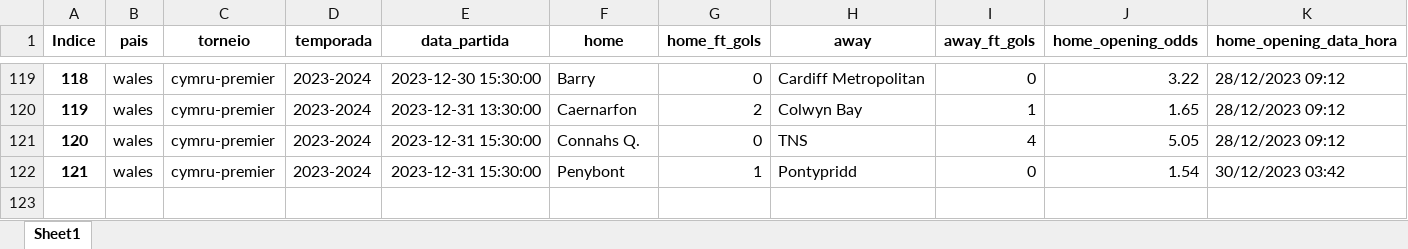
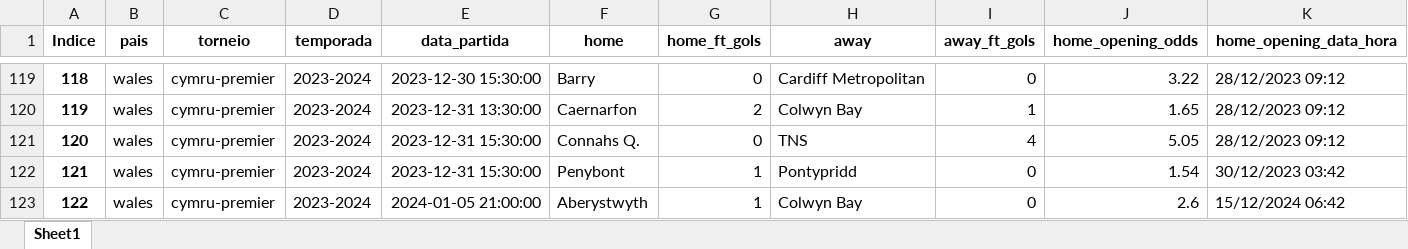
Before and after one commit to tarciziojrdf/poco, an Excel workbook: 2023/wales_cymru-premier_2023-2024.xlsx, sheet Sheet1, drawn as a sheet; only a part is shown, gaps mark what is left out; values as stored, in another font and other column widths than the file's, no borders; rows hold the shown columns only; the diff names each change by its address in the sheet, - before the commit and + after, or states it on an @@ line.

```diff
--- a/2023/wales_cymru-premier_2023-2024.xlsx (sheet Sheet1)
+++ b/2023/wales_cymru-premier_2023-2024.xlsx (sheet Sheet1)
+row 123: 122 | wales | cymru-premier | 2023-2024 | 2024-01-05 21:00:00 | Aberystwyth | 1 | Colwyn Bay | 0 | 2.6 | 15/12/2024 06:42
```
Also changed, not shown: 2023/algeria_ligue-1_2023-2024.xlsx, 2023/italy_serie-a_2023-2024.xlsx, 3 other files.
